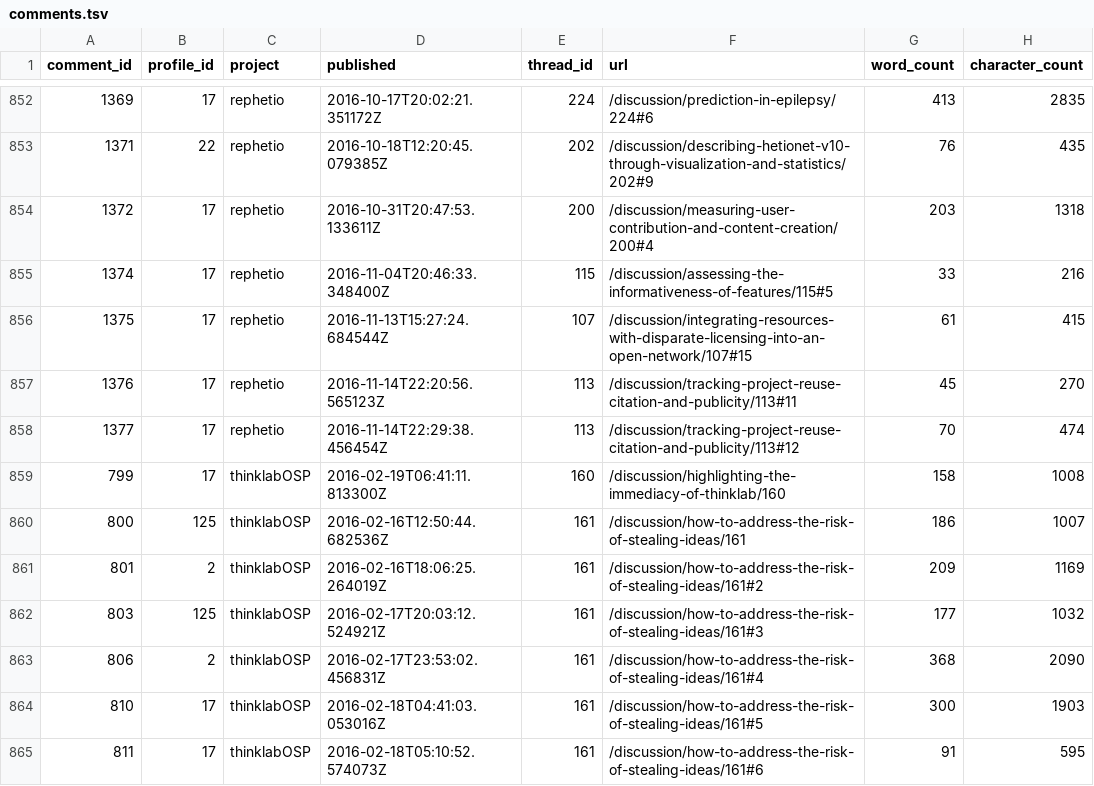
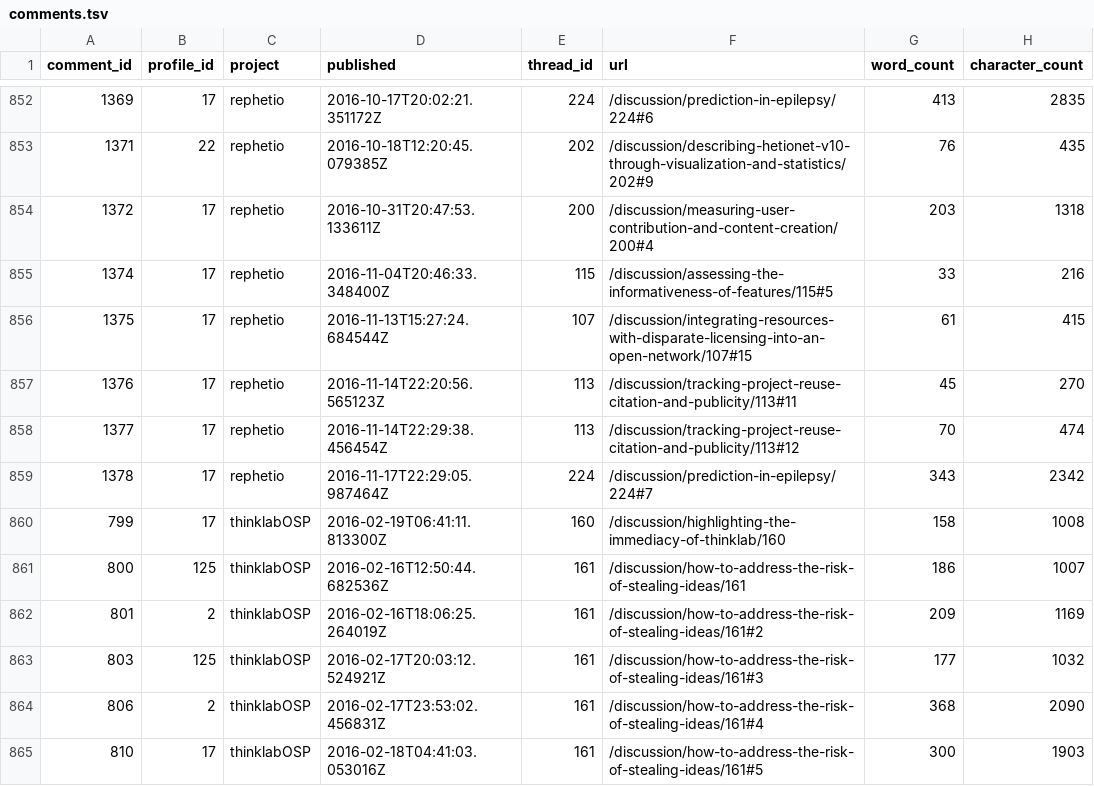
Before and after one commit to dhimmel/thinklytics, a TSV file: process/table/comments.tsv, drawn as a sheet; only a part is shown, gaps mark what is left out; the shorter side is filled out with more unchanged rows.

Commit message:
Auto-export all projects on 2016-11-18
Created by Travis CI build number 132 and job number 132.1.
https://travis-ci.org/dhimmel/thinklytics/builds/177139859
https://travis-ci.org/dhimmel/thinklytics/jobs/177139860

Committed on 2016-11-18T21:04:35+0000.

```diff
--- a/process/table/comments.tsv
+++ b/process/table/comments.tsv
@@ -858,2 +858,3 @@ comment_id	profile_id	project	published	thread_id	url	word_count	character_count
 1377	17	rephetio	2016-11-14T22:29:38.456454Z	113	/discussion/tracking-project-reuse-citation-and-publicity/113#12	70	474
+1378	17	rephetio	2016-11-17T22:29:05.987464Z	224	/discussion/prediction-in-epilepsy/224#7	343	2342
 799	17	thinklabOSP	2016-02-19T06:41:11.813300Z	160	/discussion/highlighting-the-immediacy-of-thinklab/160	158	1008
```
Also changed, not shown: process/table/citations.tsv, process/table/documents.tsv, 12 other files.
